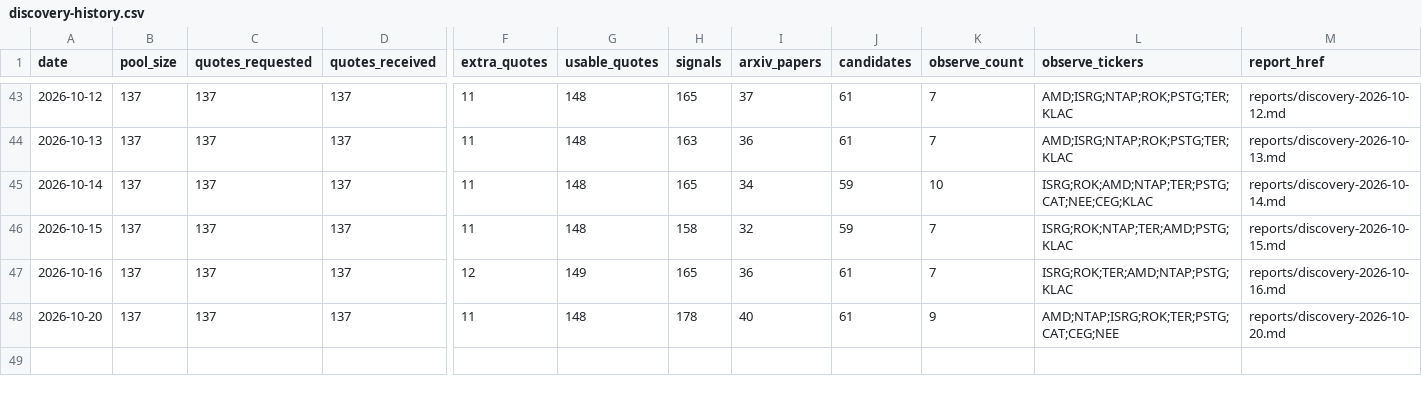
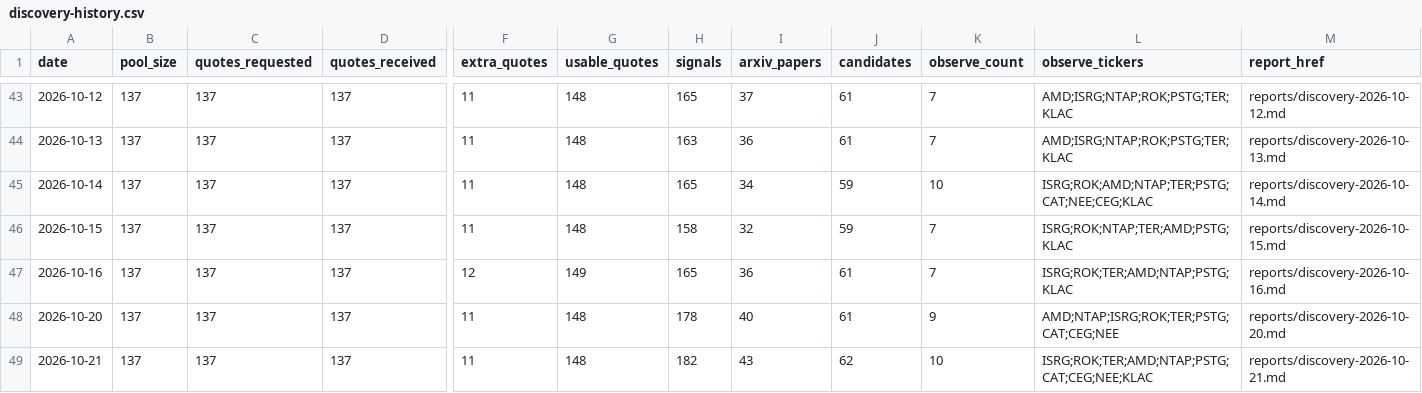
Before and after one commit to leer800/stock-pool, a CSV file: discovery-history.csv, drawn as a sheet; only a part is shown, gaps mark what is left out; rows hold the shown columns only; the diff names each change by its address in the sheet, - before the commit and + after, or states it on an @@ line.

```diff
--- a/discovery-history.csv
+++ b/discovery-history.csv
+row 49: 2026-10-21 | 137 | 137 | 137 | 11 | 148 | 182 | 43 | 62 | 10 | ISRG;ROK;TER;AMD;NTAP;PSTG;CAT;CEG;NEE;KLAC | reports/discovery-2026-10-21.md
```
Also changed, not shown: arxiv-papers.csv, discovery-candidates.csv, 4 other files.
